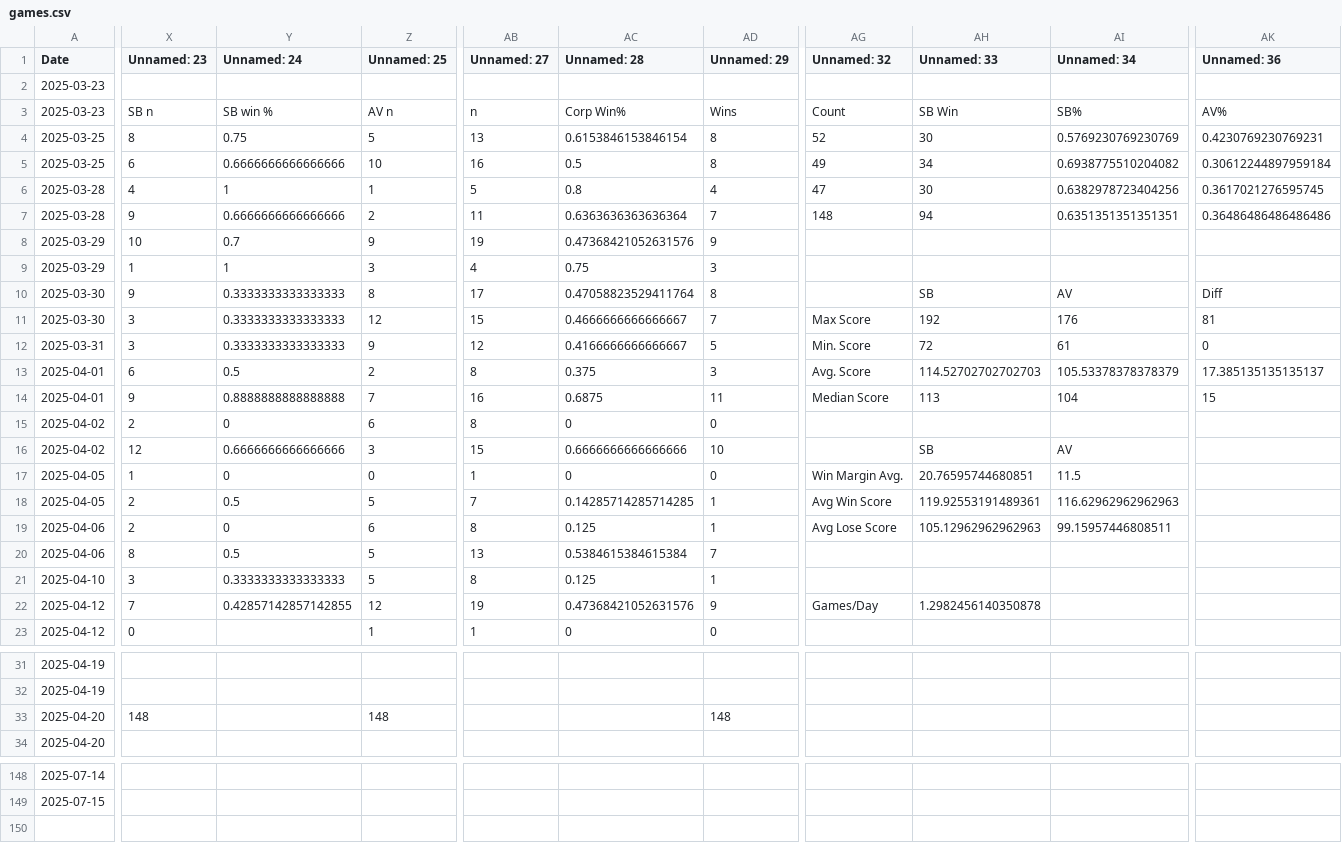
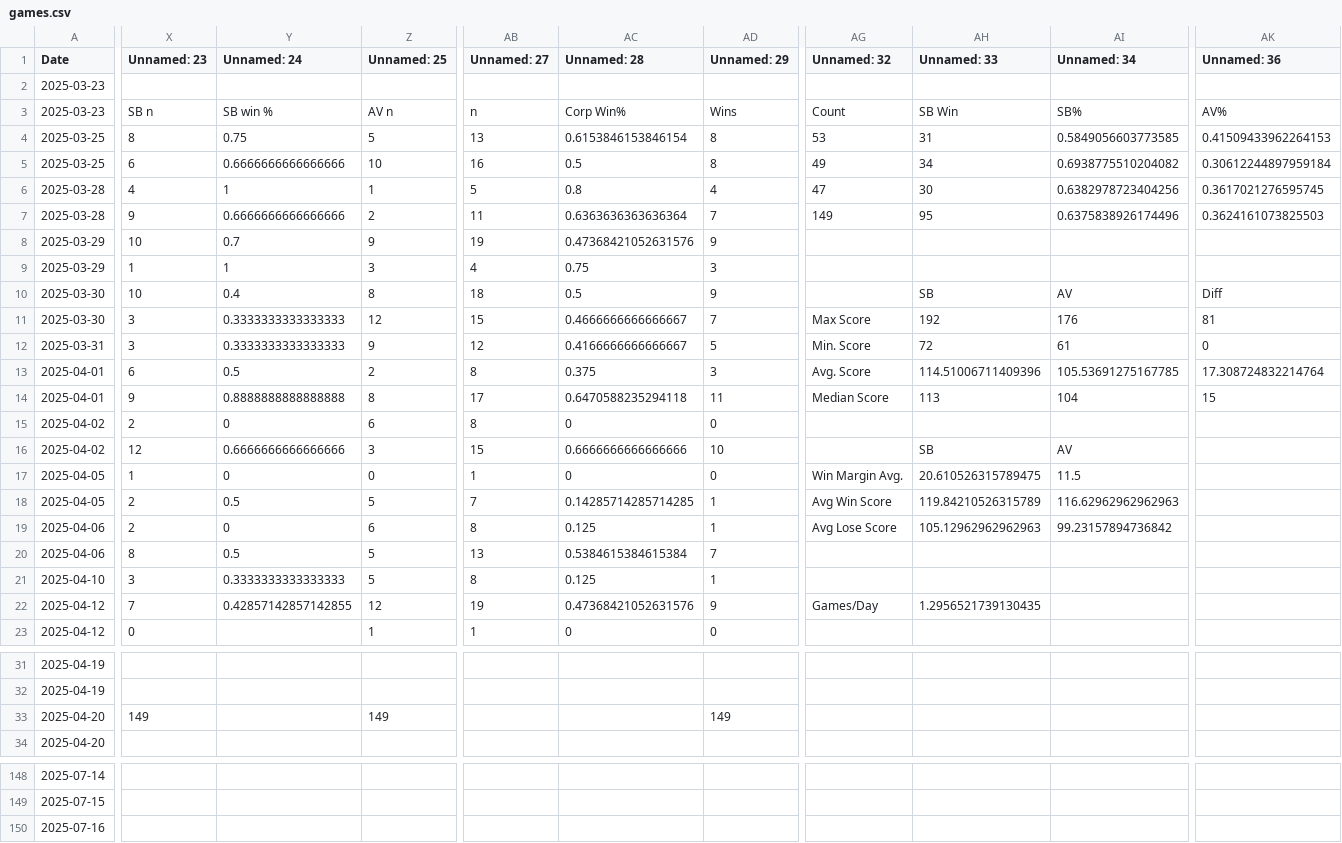
Before and after one commit to sjbergca/terraforming-tracker, a CSV file: games/games.csv, drawn as a sheet; only a part is shown, gaps mark what is left out; rows hold the shown columns only; the diff covers the shown part only; the diff names each change by its address in the sheet, - before the commit and + after, or states it on an @@ line.

Commit message:
🔄 Auto-update games.csv

```diff
--- a/games/games.csv
+++ b/games/games.csv
-AG4 (Unnamed: 32): 52
+AG4 (Unnamed: 32): 53
-AH4 (Unnamed: 33): 30
+AH4 (Unnamed: 33): 31
-AI4 (Unnamed: 34): 0.5769230769230769
+AI4 (Unnamed: 34): 0.5849056603773585
-AK4 (Unnamed: 36): 0.4230769230769231
+AK4 (Unnamed: 36): 0.41509433962264153
-AG7 (Unnamed: 32): 148
+AG7 (Unnamed: 32): 149
-AH7 (Unnamed: 33): 94
+AH7 (Unnamed: 33): 95
-AI7 (Unnamed: 34): 0.6351351351351351
+AI7 (Unnamed: 34): 0.6375838926174496
-AK7 (Unnamed: 36): 0.36486486486486486
+AK7 (Unnamed: 36): 0.3624161073825503
-X10 (Unnamed: 23): 9
+X10 (Unnamed: 23): 10
-Y10 (Unnamed: 24): 0.3333333333333333
+Y10 (Unnamed: 24): 0.4
-AB10 (Unnamed: 27): 17
+AB10 (Unnamed: 27): 18
-AC10 (Unnamed: 28): 0.47058823529411764
+AC10 (Unnamed: 28): 0.5
-AD10 (Unnamed: 29): 8
+AD10 (Unnamed: 29): 9
-AH13 (Unnamed: 33): 114.52702702702703
+AH13 (Unnamed: 33): 114.51006711409396
-AI13 (Unnamed: 34): 105.53378378378379
+AI13 (Unnamed: 34): 105.53691275167785
-AK13 (Unnamed: 36): 17.385135135135137
+AK13 (Unnamed: 36): 17.308724832214764
-Z14 (Unnamed: 25): 7
+Z14 (Unnamed: 25): 8
-AB14 (Unnamed: 27): 16
+AB14 (Unnamed: 27): 17
-AC14 (Unnamed: 28): 0.6875
+AC14 (Unnamed: 28): 0.6470588235294118
-AH17 (Unnamed: 33): 20.76595744680851
+AH17 (Unnamed: 33): 20.610526315789475
-AH18 (Unnamed: 33): 119.92553191489361
+AH18 (Unnamed: 33): 119.84210526315789
-AI19 (Unnamed: 34): 99.15957446808511
+AI19 (Unnamed: 34): 99.23157894736842
-AH22 (Unnamed: 33): 1.2982456140350878
+AH22 (Unnamed: 33): 1.2956521739130435
-X33 (Unnamed: 23): 148
+X33 (Unnamed: 23): 149
-Z33 (Unnamed: 25): 148
+Z33 (Unnamed: 25): 149
-AD33 (Unnamed: 29): 148
+AD33 (Unnamed: 29): 149
+row 150: 2025-07-16
```
Also changed, not shown: 2 edited cells elsewhere in this file.
